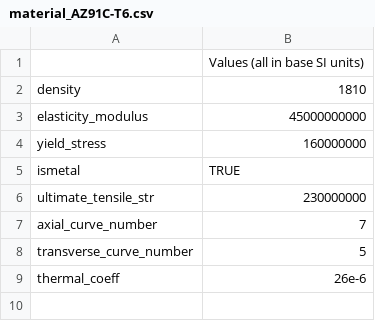
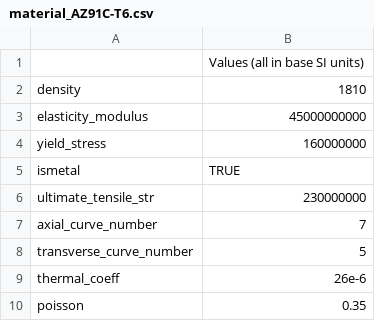
Before and after one commit to KamilJak/MainStructureDesign_ClosingPanels, a CSV file: materials/material_AZ91C-T6.csv, drawn as a sheet; the diff names each change by its address in the sheet, - before the commit and + after, or states it on an @@ line.

```diff
--- a/materials/material_AZ91C-T6.csv
+++ b/materials/material_AZ91C-T6.csv
+row 10: poisson | 0.35
```
Also changed, not shown: materials/material_2014-T6.csv, materials/material_2024-T4.csv, 11 other files.
